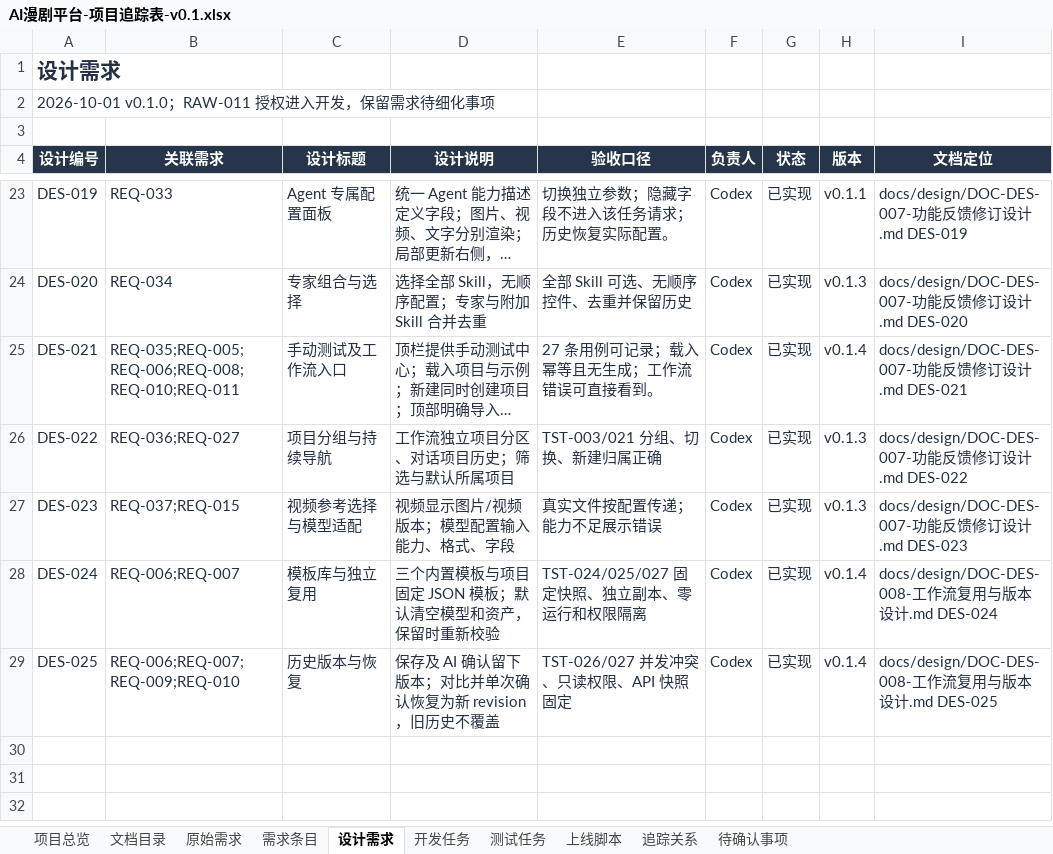
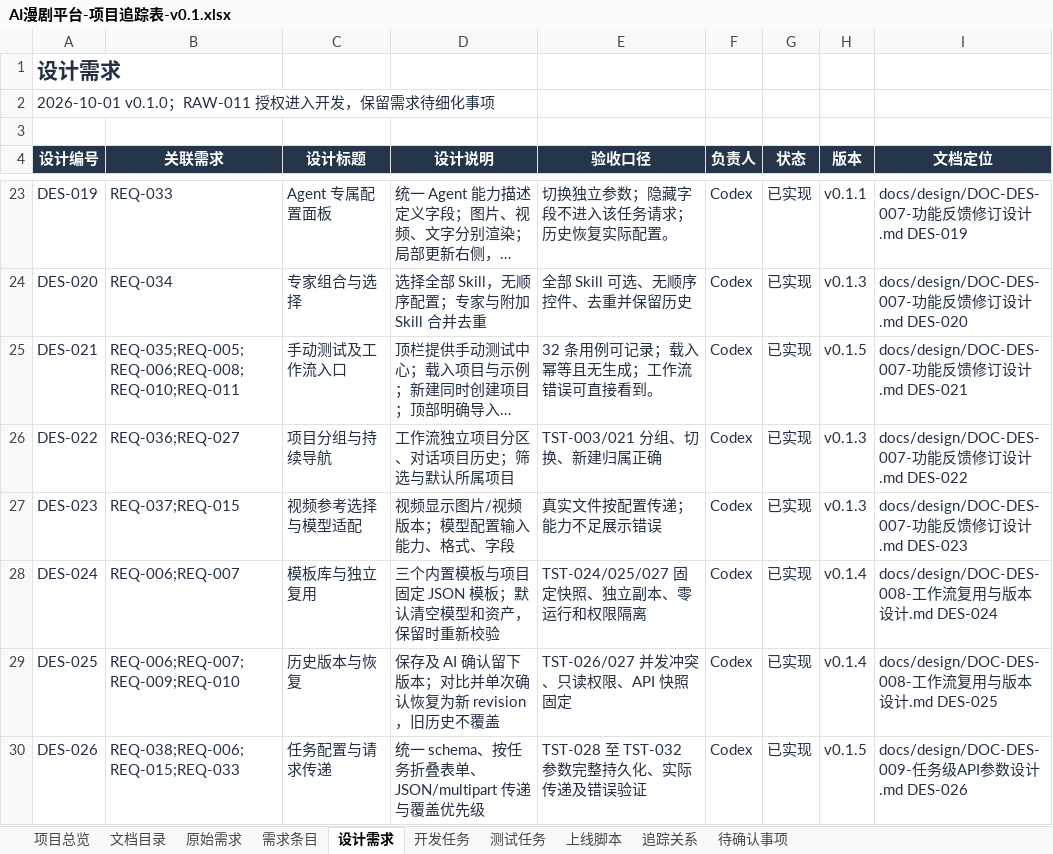
Before and after one commit to wangbhan/CloudHeron, an Excel workbook: outputs/project-register-01/AI漫剧平台-项目追踪表-v0.1.xlsx, sheet 设计需求, drawn as a sheet; only a part is shown, gaps mark what is left out; long unchanged cells end in …; values as stored, in another font and other column widths than the file's, no borders; conditional formats and table styles not drawn; the diff names each change by its address in the sheet, - before the commit and + after, or states it on an @@ line.

Commit message:
feat: add task-level API options for workflows and chat
Add image, video and text parameters, optional provider JSON, separate auxiliary text settings, shared validation and authenticated metadata. Preserve per-agent settings and completed chat configuration, with workflow JSON and published API snapshots retaining task options.

Register REQ-038 / DES-026 / DEV-020 and TST-028 through TST-032. Validate 38 automated checks with HTTP fixtures and browser regressions; synchronize 32 manual cases and the project workbook. Real model compatibility remains pending integration.

```diff
--- a/outputs/project-register-01/AI漫剧平台-项目追踪表-v0.1.xlsx (sheet 设计需求)
+++ b/outputs/project-register-01/AI漫剧平台-项目追踪表-v0.1.xlsx (sheet 设计需求)
-E25 (验收口径): 27 条用例可记录；载入幂等且无生成；工作流错误可直接看到。
+E25 (验收口径): 32 条用例可记录；载入幂等且无生成；工作流错误可直接看到。
-H25 (版本): v0.1.4
+H25 (版本): v0.1.5
+row 30: DES-026 | REQ-038;REQ-006;REQ-015;REQ-033 | 任务配置与请求传递 | 统一 schema、按任务折叠表单、JSON/multipart 传递与覆盖优先级 | TST-028 至 TST-032 参数完整持久化、实际传递及错误验证 | Codex | 已实现 | v0.1.5 | docs/design/DOC-DES-009-任务级API参数设计.md DES-026
```
Also changed, not shown: sheet 追踪关系, sheet 测试任务, sheet 文档目录, sheet 开发任务, sheet 需求条目, sheet 原始需求, 1 more sheet, 27 other files.
